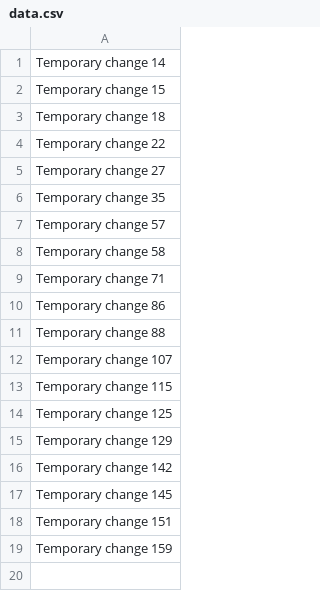
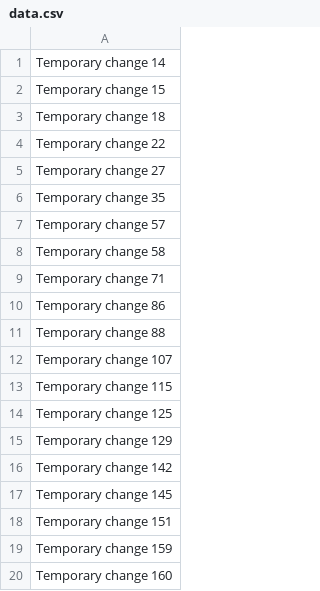
Before and after one commit to Dkvieir/vieir, a CSV file: data.csv, drawn as a sheet; the diff names each change by its address in the sheet, - before the commit and + after, or states it on an @@ line.

```diff
--- a/data.csv
+++ b/data.csv
+row 20: Temporary change 160
```
